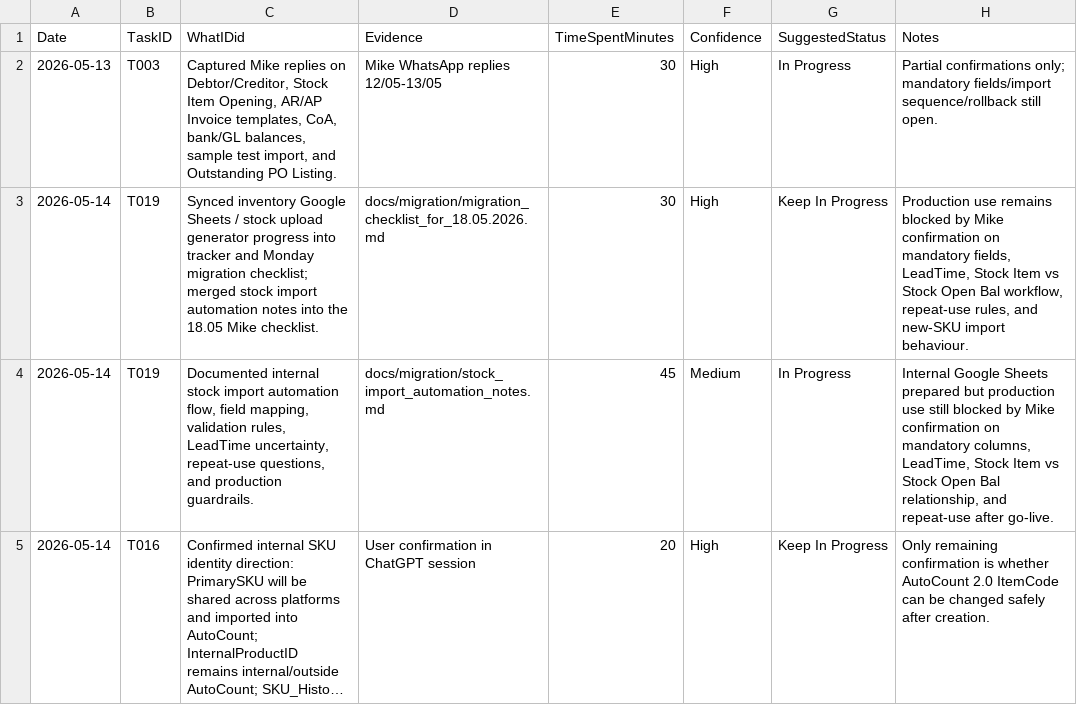
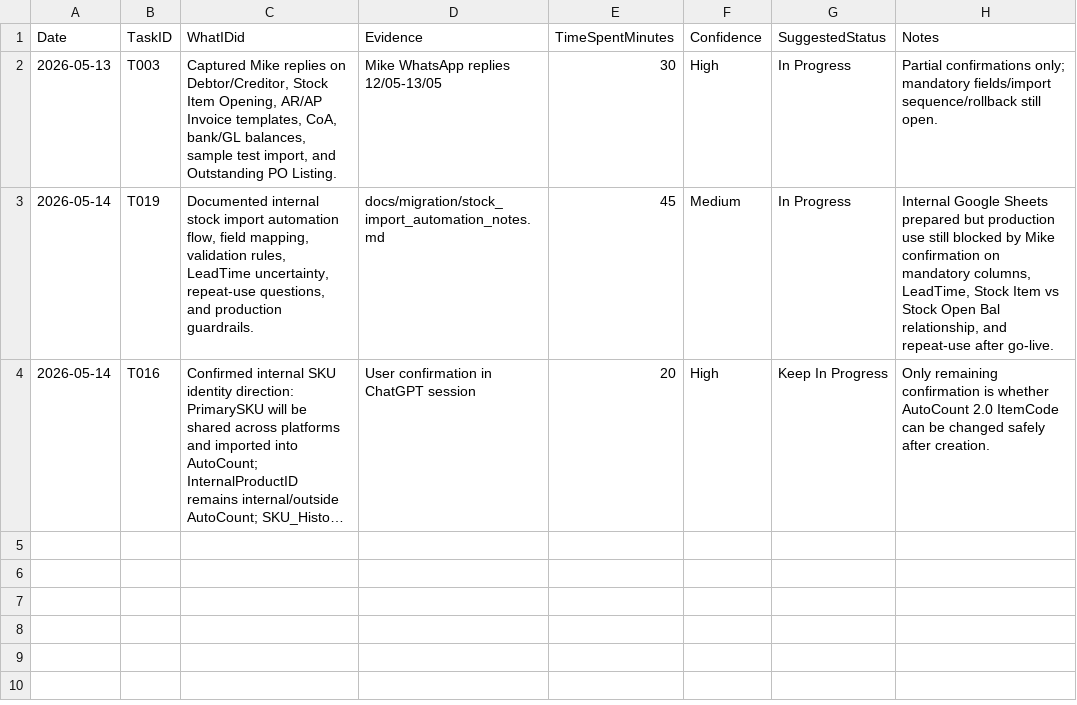
Before and after one commit to x-boundaries/automation, a CSV file: tracker/daily_log.csv, drawn as a sheet; long unchanged cells end in …; the diff names each change by its address in the sheet, - before the commit and + after, or states it on an @@ line.

```diff
--- a/tracker/daily_log.csv
+++ b/tracker/daily_log.csv
-row 3: 2026-05-14 | T019 | Synced inventory Google Sheets / stock upload generator progress into tracker and Monday migration checklist; merged stock import automation notes into the 18.05 Mike checklist. | docs/migration/migration_checklist_for_18.05.2026.md | 30 | High | Keep In Progress | Production use remains blocked by Mike confirmation on mandatory fields, LeadTime, Stock Item vs Stock Open Bal workflow, repeat-use rules, and new-SKU import behaviour.
```
Also changed, not shown: dashboard/ranked_tasks.csv, tracker/work_tracker.csv, 6 other files.
